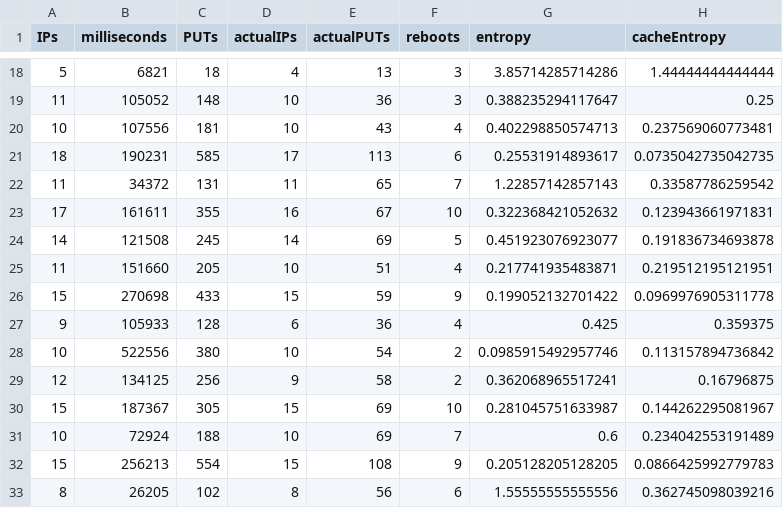
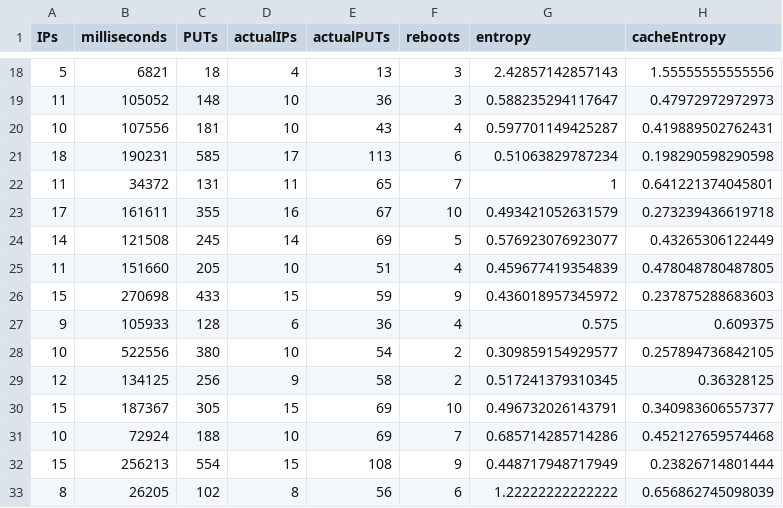
Before and after one commit to JJ/splash-volunteer, a CSV file: data/2016/post-PPSN/nodio-2016-3-17-0_by_exp.csv, drawn as a sheet; only a part is shown, gaps mark what is left out; the diff covers the shown part only.

```diff
--- a/data/2016/post-PPSN/nodio-2016-3-17-0_by_exp.csv
+++ b/data/2016/post-PPSN/nodio-2016-3-17-0_by_exp.csv
@@ -18,16 +18,16 @@ IPs,milliseconds,PUTs,actualIPs,actualPUTs,reboots,entropy,cacheEntropy
-5,6821,18,4,13,3,3.85714285714286,1.44444444444444
-11,105052,148,10,36,3,0.388235294117647,0.25
-10,107556,181,10,43,4,0.402298850574713,0.237569060773481
-18,190231,585,17,113,6,0.25531914893617,0.0735042735042735
-11,34372,131,11,65,7,1.22857142857143,0.33587786259542
-17,161611,355,16,67,10,0.322368421052632,0.123943661971831
-14,121508,245,14,69,5,0.451923076923077,0.191836734693878
-11,151660,205,10,51,4,0.217741935483871,0.219512195121951
-15,270698,433,15,59,9,0.199052132701422,0.0969976905311778
-9,105933,128,6,36,4,0.425,0.359375
-10,522556,380,10,54,2,0.0985915492957746,0.113157894736842
-12,134125,256,9,58,2,0.362068965517241,0.16796875
-15,187367,305,15,69,10,0.281045751633987,0.144262295081967
-10,72924,188,10,69,7,0.6,0.234042553191489
-15,256213,554,15,108,9,0.205128205128205,0.0866425992779783
-8,26205,102,8,56,6,1.55555555555556,0.362745098039216
+5,6821,18,4,13,3,2.42857142857143,1.55555555555556
+11,105052,148,10,36,3,0.588235294117647,0.47972972972973
+10,107556,181,10,43,4,0.597701149425287,0.419889502762431
+18,190231,585,17,113,6,0.51063829787234,0.198290598290598
+11,34372,131,11,65,7,1,0.641221374045801
+17,161611,355,16,67,10,0.493421052631579,0.273239436619718
+14,121508,245,14,69,5,0.576923076923077,0.43265306122449
+11,151660,205,10,51,4,0.459677419354839,0.478048780487805
+15,270698,433,15,59,9,0.436018957345972,0.237875288683603
+9,105933,128,6,36,4,0.575,0.609375
+10,522556,380,10,54,2,0.309859154929577,0.257894736842105
+12,134125,256,9,58,2,0.517241379310345,0.36328125
+15,187367,305,15,69,10,0.496732026143791,0.340983606557377
+10,72924,188,10,69,7,0.685714285714286,0.452127659574468
+15,256213,554,15,108,9,0.448717948717949,0.23826714801444
+8,26205,102,8,56,6,1.22222222222222,0.656862745098039
```
Also changed, not shown: 137 edited cells elsewhere in this file, data/2016/post-PPSN/nodio-2016-3-17-0_by_IP.csv, data/2016/post-PPSN/nodio-2016-3-18-0_by_IP.csv.
